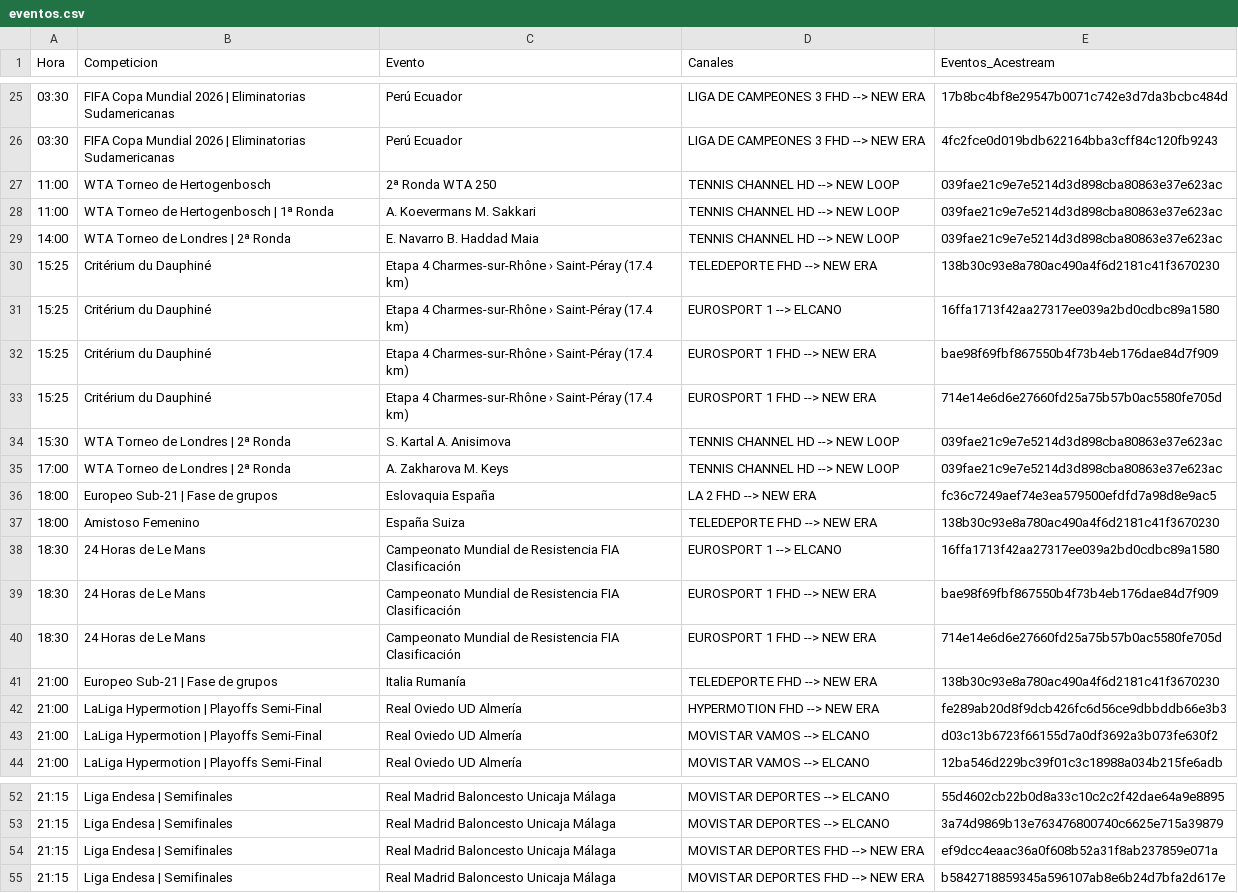
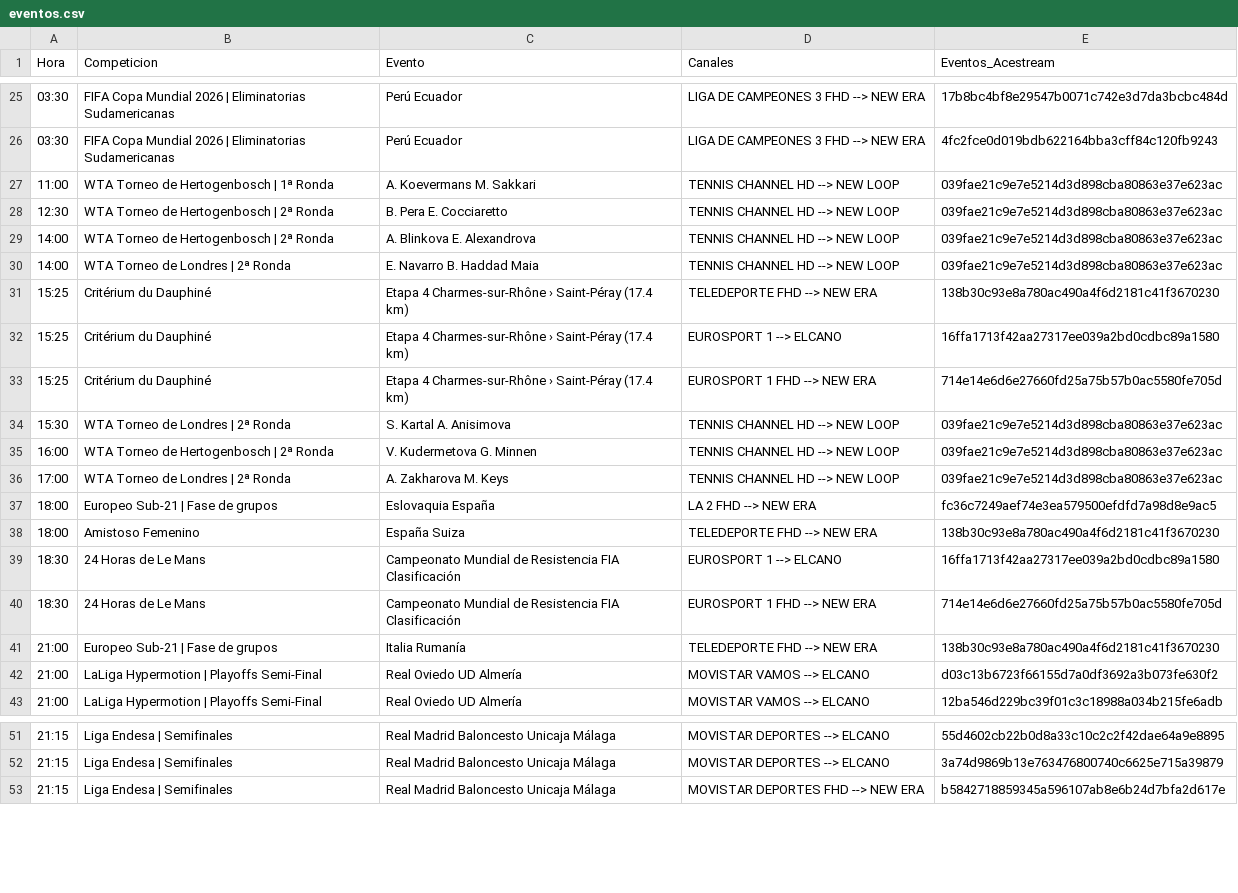
Before and after one commit to ezdakit/zukzeuk_listas, a CSV file: zz_eventos/eventos.csv, drawn as a sheet; only a part is shown, gaps mark what is left out; removed rows and columns are numbered as before the commit, all else as after; the diff names each change by its address in the sheet, - before the commit and + after, or states it on an @@ line.

```diff
--- a/zz_eventos/eventos.csv
+++ b/zz_eventos/eventos.csv
-row 27: 11:00 | WTA Torneo de Hertogenbosch | 2ª Ronda WTA 250 | TENNIS CHANNEL HD --> NEW LOOP | 039fae21c9e7e5214d3d898cba80863e37e623ac
+row 28: 12:30 | WTA Torneo de Hertogenbosch | 2ª Ronda | B. Pera E. Cocciaretto | TENNIS CHANNEL HD --> NEW LOOP | 039fae21c9e7e5214d3d898cba80863e37e623ac
+row 29: 14:00 | WTA Torneo de Hertogenbosch | 2ª Ronda | A. Blinkova E. Alexandrova | TENNIS CHANNEL HD --> NEW LOOP | 039fae21c9e7e5214d3d898cba80863e37e623ac
-row 32: 15:25 | Critérium du Dauphiné | Etapa 4 Charmes-sur-Rhône › Saint-Péray (17.4 km) | EUROSPORT 1 FHD --> NEW ERA | bae98f69fbf867550b4f73b4eb176dae84d7f909
+row 35: 16:00 | WTA Torneo de Hertogenbosch | 2ª Ronda | V. Kudermetova G. Minnen | TENNIS CHANNEL HD --> NEW LOOP | 039fae21c9e7e5214d3d898cba80863e37e623ac
-row 39: 18:30 | 24 Horas de Le Mans | Campeonato Mundial de Resistencia FIA Clasificación | EUROSPORT 1 FHD --> NEW ERA | bae98f69fbf867550b4f73b4eb176dae84d7f909
-row 42: 21:00 | LaLiga Hypermotion | Playoffs Semi-Final | Real Oviedo UD Almería | HYPERMOTION FHD --> NEW ERA | fe289ab20d8f9dcb426fc6d56ce9dbbddb66e3b3
-row 54: 21:15 | Liga Endesa | Semifinales | Real Madrid Baloncesto Unicaja Málaga | MOVISTAR DEPORTES FHD --> NEW ERA | ef9dcc4eaac36a0f608b52a31f8ab237859e071a
```
Also changed, not shown: 5 other files.
